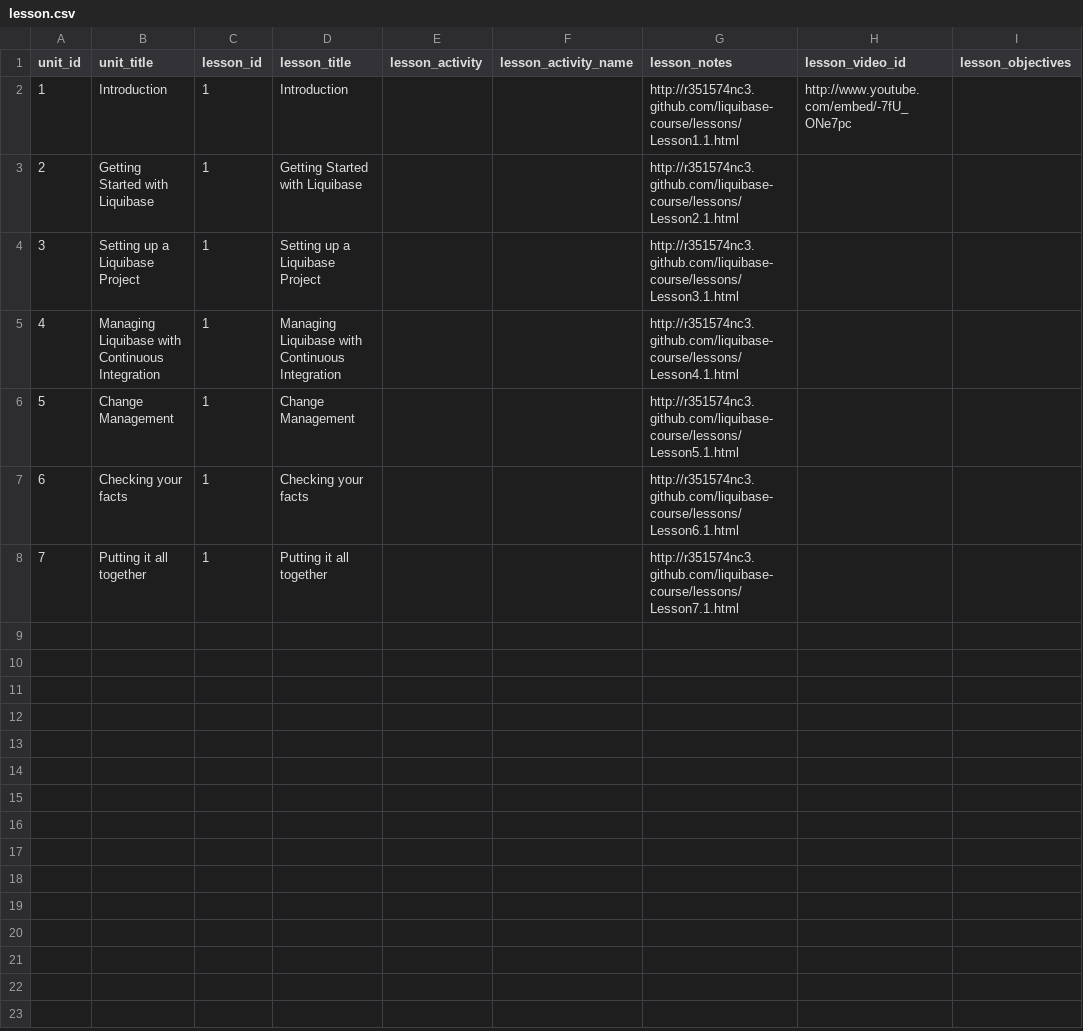
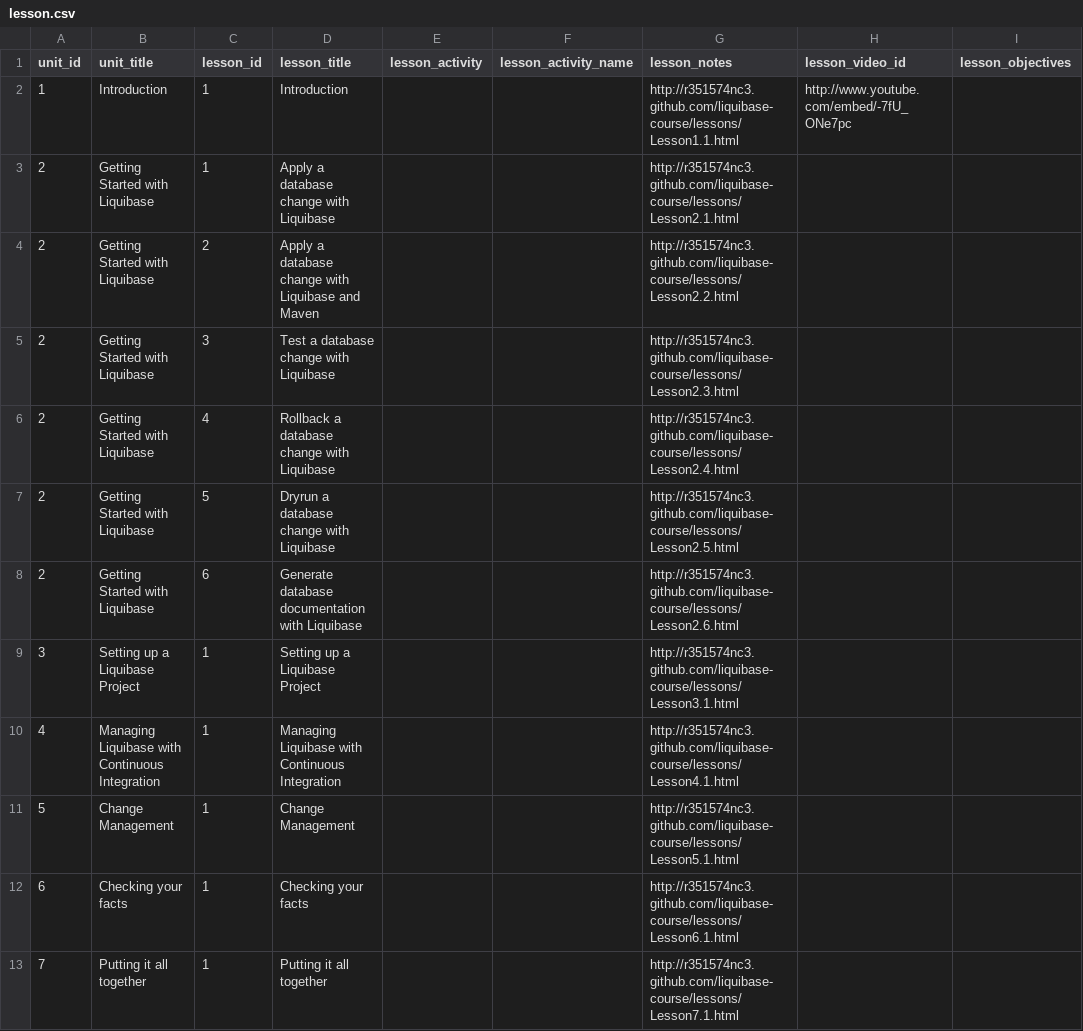
Before and after one commit to r351574nc3/kualigan-courseware, a CSV file: data/lesson.csv, drawn as a sheet.

Commit message:
Stubbing out lessons for unit 2

```diff
--- a/data/lesson.csv
+++ b/data/lesson.csv
@@ -2,3 +2,8 @@ unit_id,unit_title,lesson_id,lesson_title,lesson_activity,lesson_activity_name,l
 1,Introduction,1,Introduction,,,http://r351574nc3.github.com/liquibase-course/lessons/Lesson1.1.html,http://www.youtube.com/embed/-7fU_ONe7pc,
-2,Getting Started with Liquibase,1,Getting Started with Liquibase,,,http://r351574nc3.github.com/liquibase-course/lessons/Lesson2.1.html,,
+2,Getting Started with Liquibase,1,Apply a database change with Liquibase,,,http://r351574nc3.github.com/liquibase-course/lessons/Lesson2.1.html,,
+2,Getting Started with Liquibase,2,Apply a database change with Liquibase and Maven,,,http://r351574nc3.github.com/liquibase-course/lessons/Lesson2.2.html,,
+2,Getting Started with Liquibase,3,Test a database change with Liquibase,,,http://r351574nc3.github.com/liquibase-course/lessons/Lesson2.3.html,,
+2,Getting Started with Liquibase,4,Rollback a database change with Liquibase,,,http://r351574nc3.github.com/liquibase-course/lessons/Lesson2.4.html,,
+2,Getting Started with Liquibase,5,Dryrun a database change with Liquibase,,,http://r351574nc3.github.com/liquibase-course/lessons/Lesson2.5.html,,
+2,Getting Started with Liquibase,6,Generate database documentation with Liquibase,,,http://r351574nc3.github.com/liquibase-course/lessons/Lesson2.6.html,,
 3,Setting up a Liquibase Project,1,Setting up a Liquibase Project,,,http://r351574nc3.github.com/liquibase-course/lessons/Lesson3.1.html,,
```
Also changed, not shown: 1 other file.
